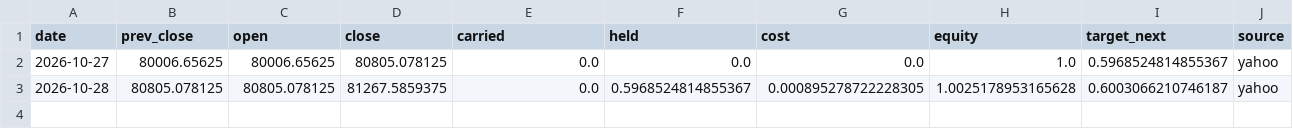
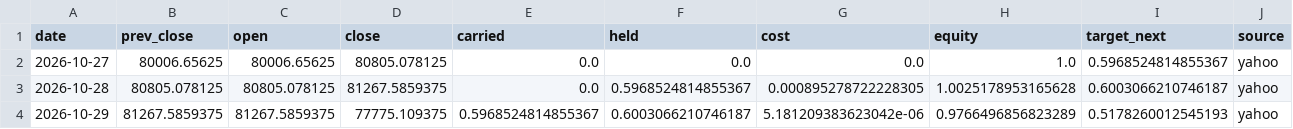
Before and after one commit to Lego514/quantlab, a CSV file: forward/ledgers/portfolio_2026/BTC-USD.csv, drawn as a sheet; only a part is shown; rows hold the shown columns only; the diff names each change by its address in the sheet, - before the commit and + after, or states it on an @@ line.

```diff
--- a/forward/ledgers/portfolio_2026/BTC-USD.csv
+++ b/forward/ledgers/portfolio_2026/BTC-USD.csv
+row 4: 2026-10-29 | 81267.5859375 | 81267.5859375 | 77775.109375 | 0.5968524814855367 | 0.6003066210746187 | 5.181209383623042e-06 | 0.9766496856823289 | 0.5178260012545193 | yahoo
```
Also changed, not shown: forward/ledgers/trend_crypto/BTC-USD.csv, forward/ledgers/trend_crypto/ETH-USD.csv, 5 other files.
